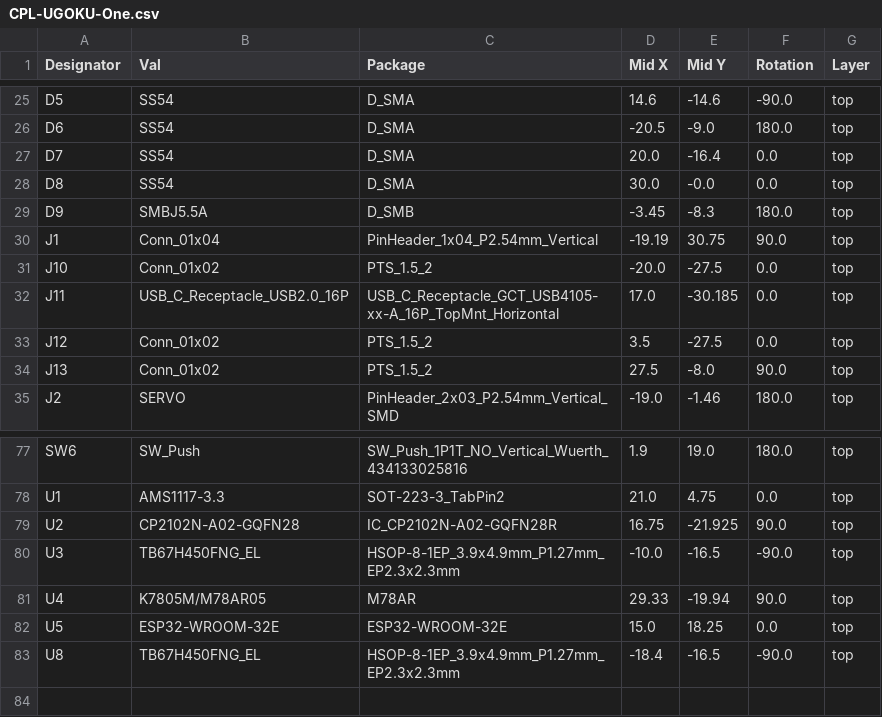
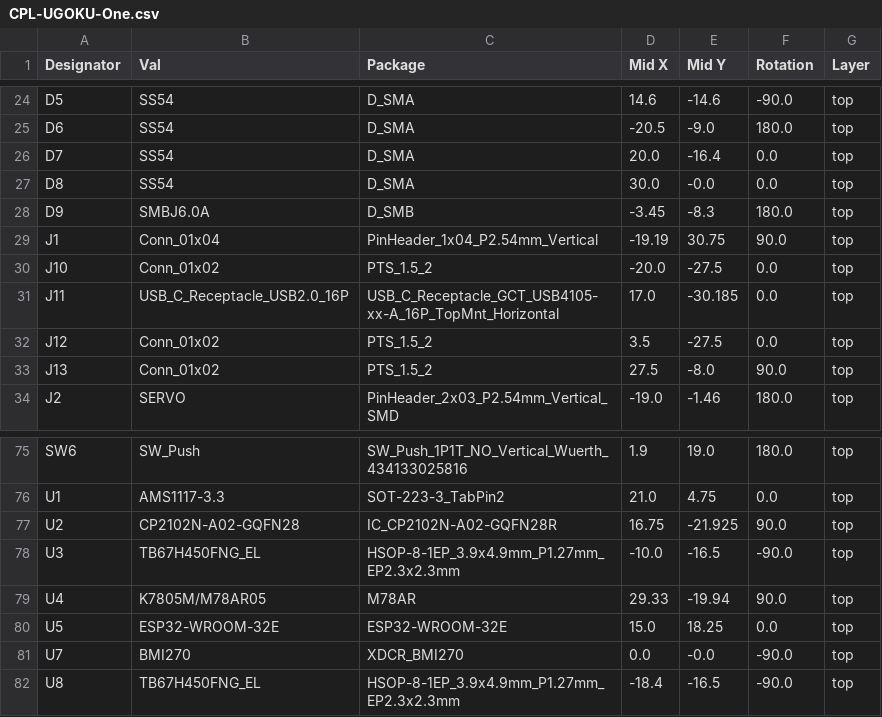
Before and after one commit to UGOKU-Lab/UGOKU-One, a CSV file: jlcpcb/production_files/CPL-UGOKU-One.csv, drawn as a sheet; only a part is shown, gaps mark what is left out; the diff covers the shown part only.

```diff
--- a/jlcpcb/production_files/CPL-UGOKU-One.csv
+++ b/jlcpcb/production_files/CPL-UGOKU-One.csv
@@ -28,3 +27,3 @@ D7,SS54,D_SMA,20.0,-16.4,0.0,top
 D8,SS54,D_SMA,30.0,-0.0,0.0,top
-D9,SMBJ5.5A,D_SMB,-3.45,-8.3,180.0,top
+D9,SMBJ6.0A,D_SMB,-3.45,-8.3,180.0,top
 J1,Conn_01x04,PinHeader_1x04_P2.54mm_Vertical,-19.19,30.75,90.0,top
@@ -82,2 +80,3 @@ U4,K7805M/M78AR05,M78AR,29.33,-19.94,90.0,top
 U5,ESP32-WROOM-32E,ESP32-WROOM-32E,15.0,18.25,0.0,top
+U7,BMI270,XDCR_BMI270,0.0,-0.0,-90.0,top
 U8,TB67H450FNG_EL,HSOP-8-1EP_3.9x4.9mm_P1.27mm_EP2.3x2.3mm,-18.4,-16.5,-90.0,top
```
Also changed, not shown: 4 added rows, 6 removed rows and 3 edited cells elsewhere in this file, jlcpcb/production_files/BOM-UGOKU-One.csv, 5 other files.
